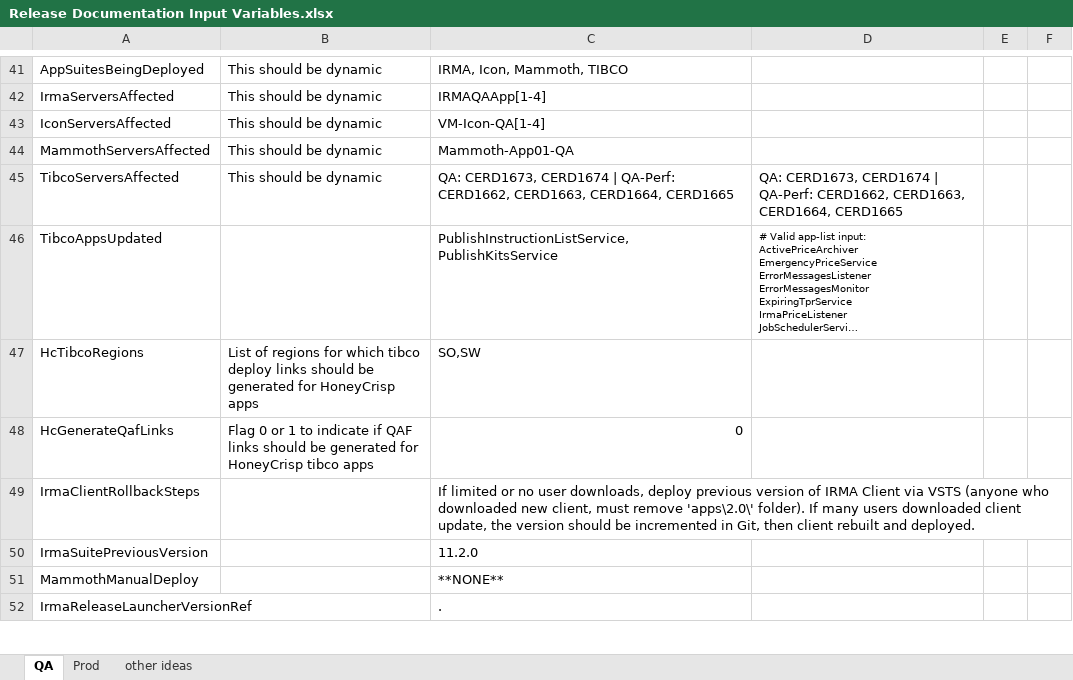
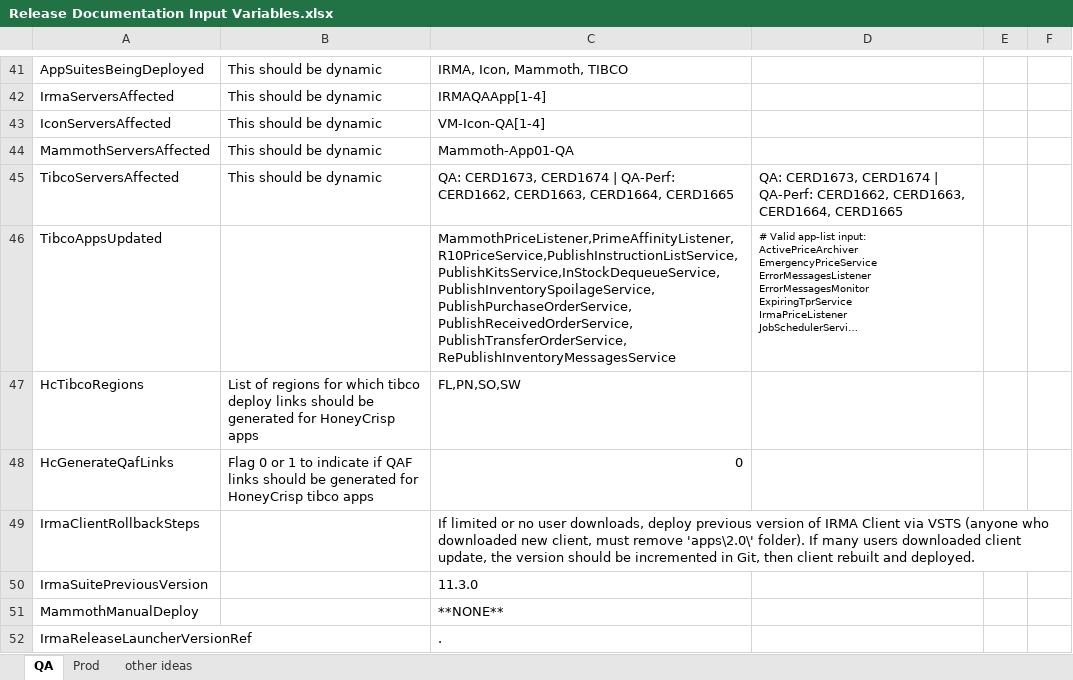
Before and after one commit to surajadhikari465/scad-demo, an Excel workbook: DevOps/Release Documentation/Release Documentation Input Variables.xlsx, sheet QA, drawn as a sheet; only a part is shown, gaps mark what is left out; long unchanged cells end in …; values as stored, in another font and other column widths than the file's, no borders; the diff covers the shown part only; the diff names each change by its address in the sheet, - before the commit and + after, or states it on an @@ line.

Commit message:
Merged PR 932: 2019.08 Release Prep: rel doc, DB scripts
- QA rel doc.  Updated gen script to create the 4 sub-instances for in-stock tibco app.
- Archived 2019.07 release IRMA DB post-deploys.  Added PBI21615 pop-data to IRMA DB proj.  Updated IRMA DB version script.
- Archived 2019.07 release Mammoth-DB post-deploy.
- Section 12 Post Deploy: Added restart apps for dependent teams.
- QA rel doc: e-inv deploy

Related work items: #5467

```diff
--- a/DevOps/Release Documentation/Release Documentation Input Variables.xlsx (sheet QA)
+++ b/DevOps/Release Documentation/Release Documentation Input Variables.xlsx (sheet QA)
-C46: PublishInstructionListService,PublishKitsService
+C46: MammothPriceListener,PrimeAffinityListener,R10PriceService,PublishInstructionListService,PublishKitsService,InStockDequeueService,PublishInventorySpoilageService,PublishPurchaseOrderService,PublishReceivedOrderService,PublishTransferOrderService,RePublishInventoryMessagesService
-C47: SO,SW
+C47: FL,PN,SO,SW
-C50: 11.2.0
+C50: 11.3.0
```
Also changed, not shown: 11 edited cells elsewhere in this sheet, 12 other files.
